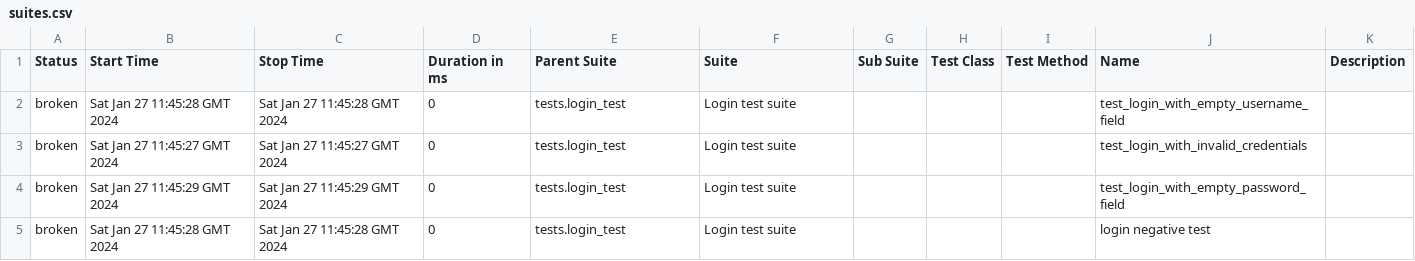
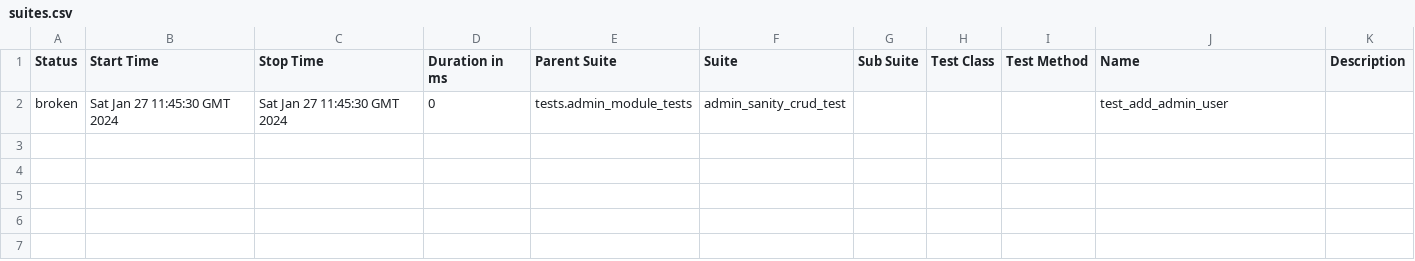
Before and after one commit to Romarionijim/Python-Playwright-Example, a CSV file: 6/data/suites.csv, drawn as a sheet.

```diff
--- a/6/data/suites.csv
+++ b/6/data/suites.csv
@@ -1,5 +1,2 @@
 "Status","Start Time","Stop Time","Duration in ms","Parent Suite","Suite","Sub Suite","Test Class","Test Method","Name","Description"
-"broken","Sat Jan 27 11:45:28 GMT 2024","Sat Jan 27 11:45:28 GMT 2024","0","tests.login_test","Login test suite","","","","test_login_with_empty_username_field",""
-"broken","Sat Jan 27 11:45:27 GMT 2024","Sat Jan 27 11:45:27 GMT 2024","0","tests.login_test","Login test suite","","","","test_login_with_invalid_credentials",""
-"broken","Sat Jan 27 11:45:29 GMT 2024","Sat Jan 27 11:45:29 GMT 2024","0","tests.login_test","Login test suite","","","","test_login_with_empty_password_field",""
-"broken","Sat Jan 27 11:45:28 GMT 2024","Sat Jan 27 11:45:28 GMT 2024","0","tests.login_test","Login test suite","","","","login negative test",""
+"broken","Sat Jan 27 11:45:30 GMT 2024","Sat Jan 27 11:45:30 GMT 2024","0","tests.admin_module_tests","admin_sanity_crud_test","","","","test_add_admin_user",""
```
Also changed, not shown: 37 other files.
